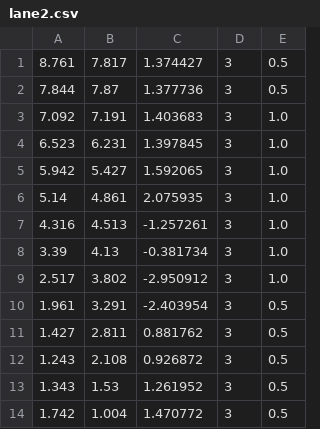
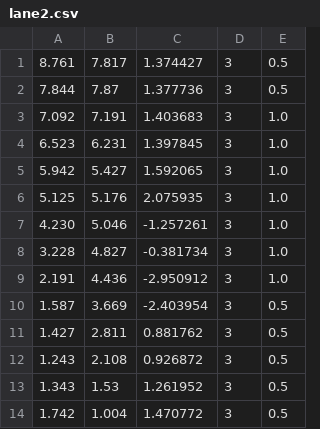
Before and after one commit to ngurnard/f1tenth_slam_pure_pursuit, a CSV file: pure_pursuit/waypoints/lane2.csv, drawn as a sheet; only a part is shown.

Commit message:
modify lane 2 for lane switcher:

```diff
--- a/pure_pursuit/waypoints/lane2.csv
+++ b/pure_pursuit/waypoints/lane2.csv
@@ -5,7 +5,7 @@
 5.942,5.427,1.592065,3,1.0
-5.14,4.861,2.075935,3,1.0
-4.316,4.513,-1.257261,3,1.0
-3.39,4.13,-0.381734,3,1.0
-2.517,3.802,-2.950912,3,1.0
-1.961,3.291,-2.403954,3,0.5
+5.125,5.176,2.075935,3,1.0
+4.230,5.046,-1.257261,3,1.0
+3.228,4.827,-0.381734,3,1.0
+2.191,4.436,-2.950912,3,1.0
+1.587,3.669,-2.403954,3,0.5
 1.427,2.811,0.881762,3,0.5
```
